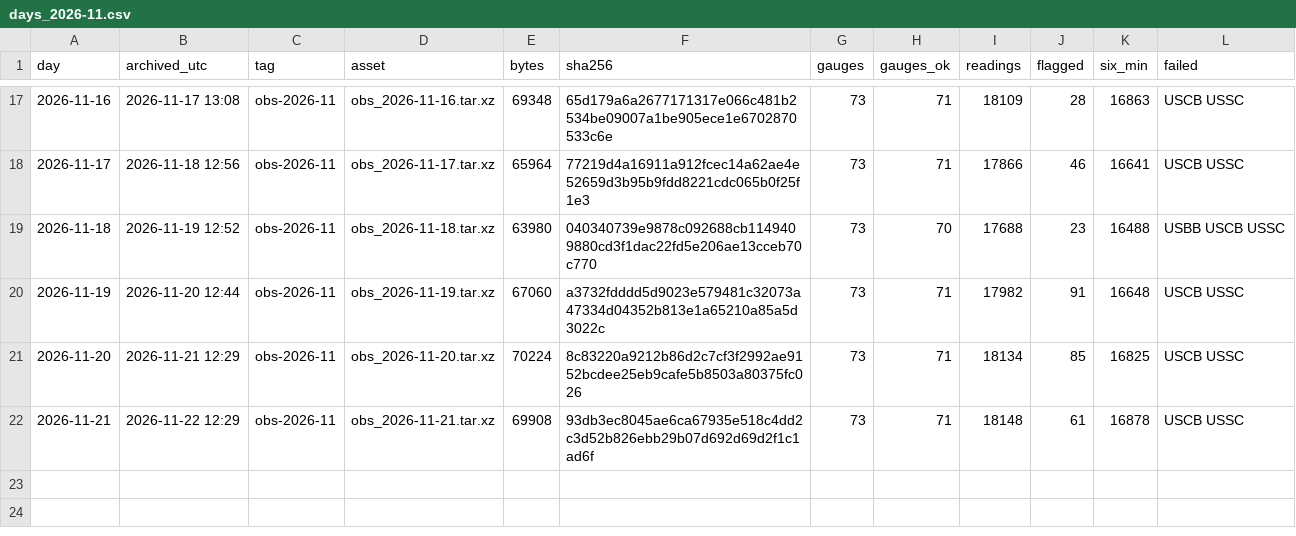
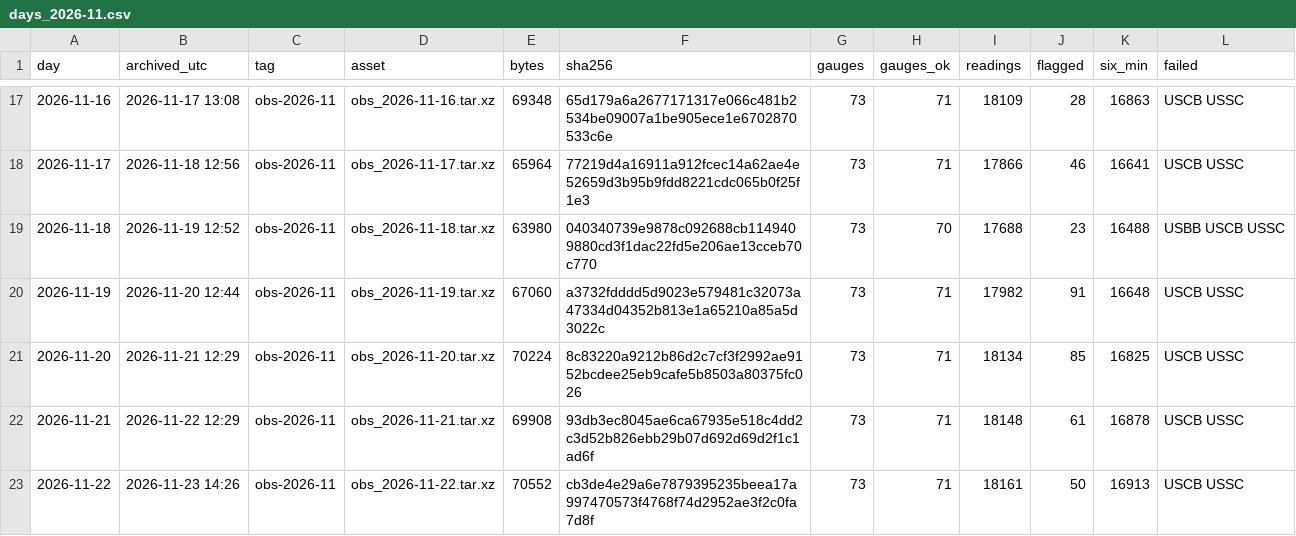
Before and after one commit to DerekLoftis/StormSense-archive, a CSV file: data/index/obs/days_2026-11.csv, drawn as a sheet; only a part is shown, gaps mark what is left out; the diff names each change by its address in the sheet, - before the commit and + after, or states it on an @@ line.

```diff
--- a/data/index/obs/days_2026-11.csv
+++ b/data/index/obs/days_2026-11.csv
+row 23: 2026-11-22 | 2026-11-23 14:26 | obs-2026-11 | obs_2026-11-22.tar.xz | 70552 | cb3de4e29a6e7879395235beea17a997470573f4768f74d2952ae3f2c0fa7d8f | 73 | 71 | 18161 | 50 | 16913 | USCB USSC
```
Also changed, not shown: 1 other file.
